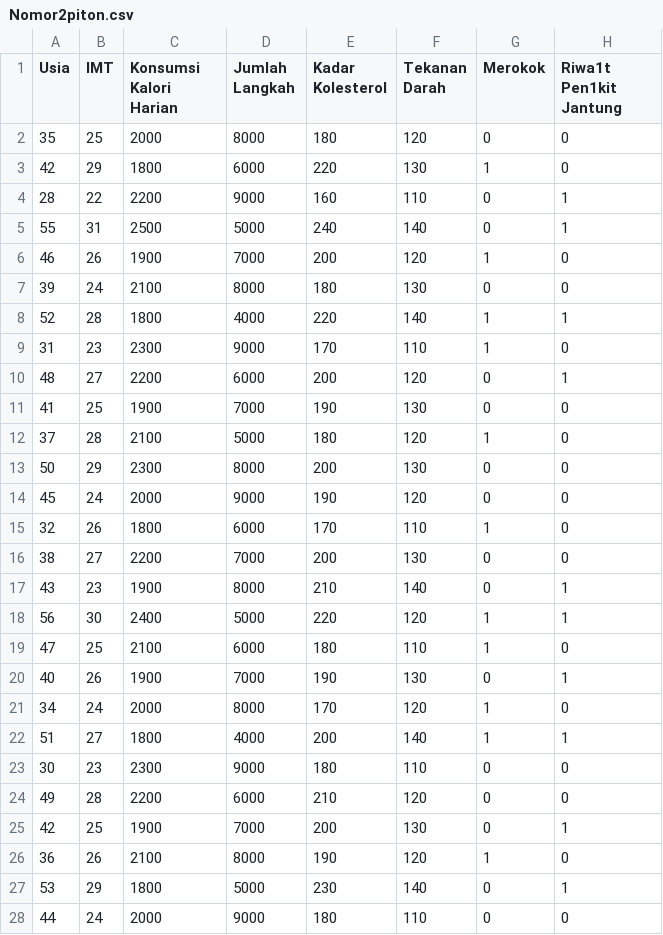
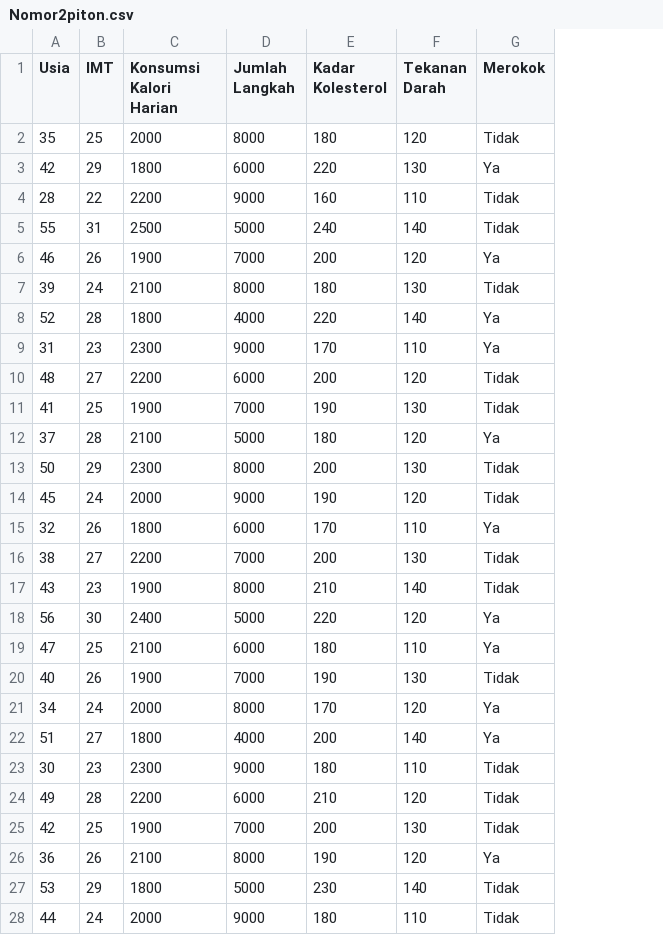
Before and after one commit to Rheyhan/DataExploration, a CSV file: UAS/Nomor2piton.csv, drawn as a sheet; only a part is shown; the diff covers the shown part only; the diff names each change by its address in the sheet, - before the commit and + after, or states it on an @@ line.

Commit message:
Add files via upload

```diff
--- a/UAS/Nomor2piton.csv
+++ b/UAS/Nomor2piton.csv
-column H (Riwa1t Pen1kit Jantung), rows 2-28: 0 | 0 | 1 | 1 | 0 | 0 | 1 | 0 | 1 | 0 | 0 | 0 | 0 | 0 | 0 | 1 | 1 | 0 | 1 | 0 | 1 | 0 | 0 | 1 | 0 | 1 | 0
-G2 (Merokok): 0
+G2 (Merokok): Tidak
-G3 (Merokok): 1
+G3 (Merokok): Ya
-G4:G5 (Merokok): 0
+G4:G5 (Merokok): Tidak
-G6 (Merokok): 1
+G6 (Merokok): Ya
-G7 (Merokok): 0
+G7 (Merokok): Tidak
-G8:G9 (Merokok): 1
+G8:G9 (Merokok): Ya
-G10:G11 (Merokok): 0
+G10:G11 (Merokok): Tidak
-G12 (Merokok): 1
+G12 (Merokok): Ya
-G13:G14 (Merokok): 0
+G13:G14 (Merokok): Tidak
-G15 (Merokok): 1
+G15 (Merokok): Ya
-G16:G17 (Merokok): 0
+G16:G17 (Merokok): Tidak
-G18:G19 (Merokok): 1
+G18:G19 (Merokok): Ya
-G20 (Merokok): 0
+G20 (Merokok): Tidak
-G21:G22 (Merokok): 1
+G21:G22 (Merokok): Ya
-G23:G25 (Merokok): 0
+G23:G25 (Merokok): Tidak
-G26 (Merokok): 1
+G26 (Merokok): Ya
-G27:G28 (Merokok): 0
+G27:G28 (Merokok): Tidak
```
Also changed, not shown: 23 edited cells elsewhere in this file.
